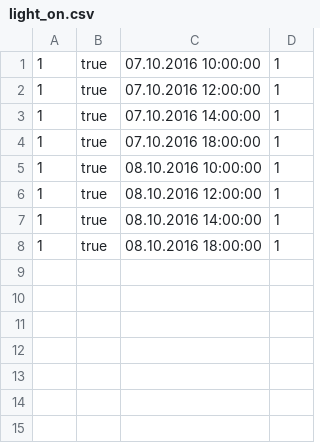
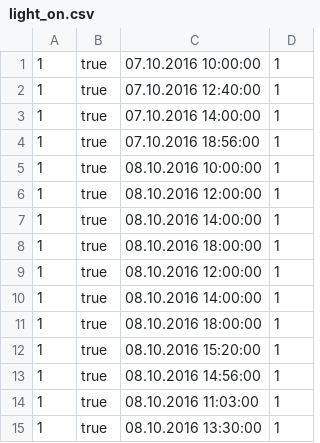
Before and after one commit to lopesgon/machininglearning_haagahelia2016, a CSV file: httplib2/light_on.csv, drawn as a sheet.

```diff
--- a/httplib2/light_on.csv
+++ b/httplib2/light_on.csv
@@ -1,5 +1,5 @@
 1;true;07.10.2016 10:00:00;1
-1;true;07.10.2016 12:00:00;1
+1;true;07.10.2016 12:40:00;1
 1;true;07.10.2016 14:00:00;1
-1;true;07.10.2016 18:00:00;1
+1;true;07.10.2016 18:56:00;1
 1;true;08.10.2016 10:00:00;1
@@ -8 +8,8 @@
 1;true;08.10.2016 18:00:00;1
+1;true;08.10.2016 12:00:00;1
+1;true;08.10.2016 14:00:00;1
+1;true;08.10.2016 18:00:00;1
+1;true;08.10.2016 15:20:00;1
+1;true;08.10.2016 14:56:00;1
+1;true;08.10.2016 11:03:00;1
+1;true;08.10.2016 13:30:00;1
```
Also changed, not shown: 2 other files.
